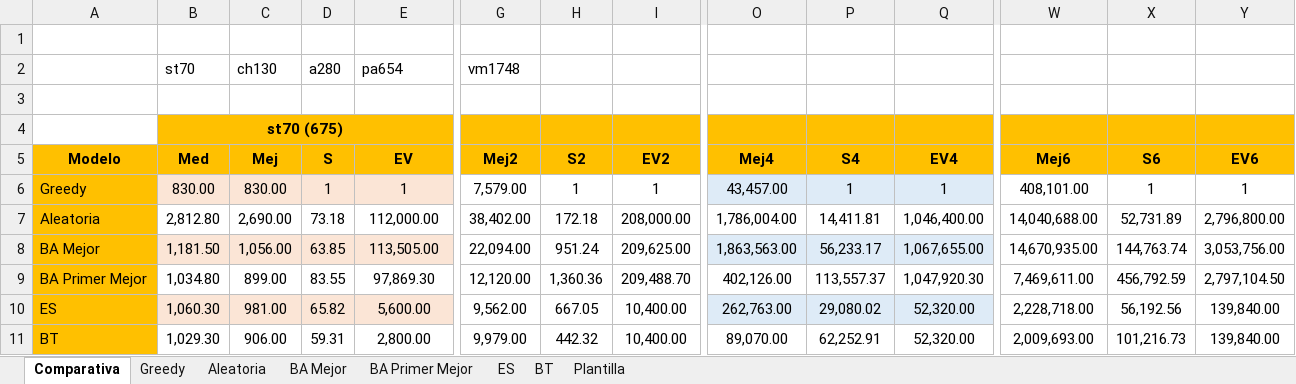
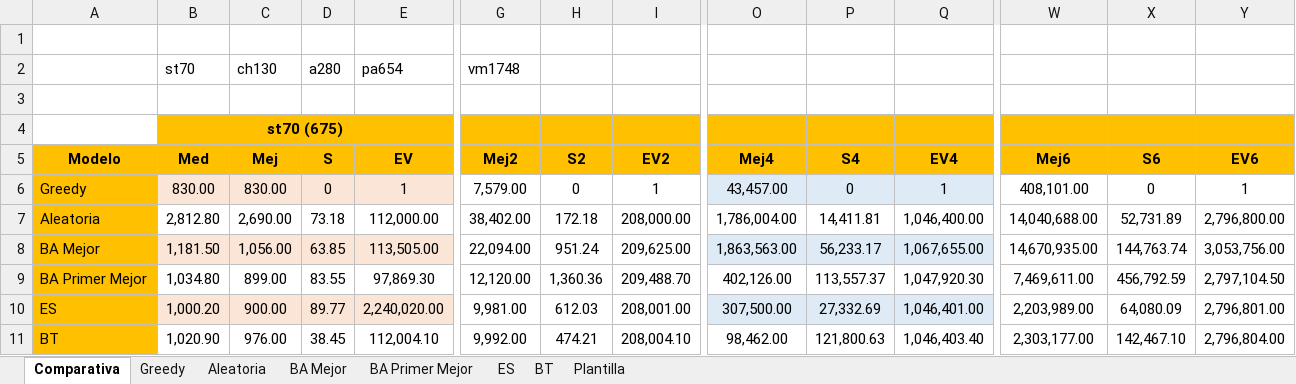
Before and after one commit to VictorNarov/AlgoritmosTrayectoriaTSP, an Excel workbook: Comparativa Algoritmos.xlsx, sheet Comparativa, drawn as a sheet; only a part is shown, gaps mark what is left out; values as stored, in another font and other column widths than the file's, no borders; charts and pictures and table styles not drawn; removed rows and columns are numbered as before the commit, all else as after; rows hold the shown columns only; the diff names each change by its address in the sheet, - before the commit and + after, or states it on an @@ line.

```diff
--- a/Comparativa Algoritmos.xlsx (sheet Comparativa)
+++ b/Comparativa Algoritmos.xlsx (sheet Comparativa)
-D6 (S): 1
+D6 (S): 0
-H6 (S2): 1
+H6 (S2): 0
-P6 (S4): 1
+P6 (S4): 0
-X6 (S6): 1
+X6 (S6): 0
-row 10: ES | 1,060.30 | 981.00 | 65.82 | 5,600.00 | 9,562.00 | 667.05 | 10,400.00 | 262,763.00 | 29,080.02 | 52,320.00 | 2,228,718.00 | 56,192.56 | 139,840.00
-row 11: BT | 1,029.30 | 906.00 | 59.31 | 2,800.00 | 9,979.00 | 442.32 | 10,400.00 | 89,070.00 | 62,252.91 | 52,320.00 | 2,009,693.00 | 101,216.73 | 139,840.00
+row 10: ES | 1,000.20 | 900.00 | 89.77 | 2,240,020.00 | 9,981.00 | 612.03 | 208,001.00 | 307,500.00 | 27,332.69 | 1,046,401.00 | 2,203,989.00 | 64,080.09 | 2,796,801.00
+row 11: BT | 1,020.90 | 976.00 | 38.45 | 112,004.10 | 9,992.00 | 474.21 | 208,004.10 | 98,462.00 | 121,800.63 | 1,046,403.40 | 2,303,177.00 | 142,467.10 | 2,796,804.00
```
Also changed, not shown: sheet BT, sheet ES, charts or pictures, 4 other files.
